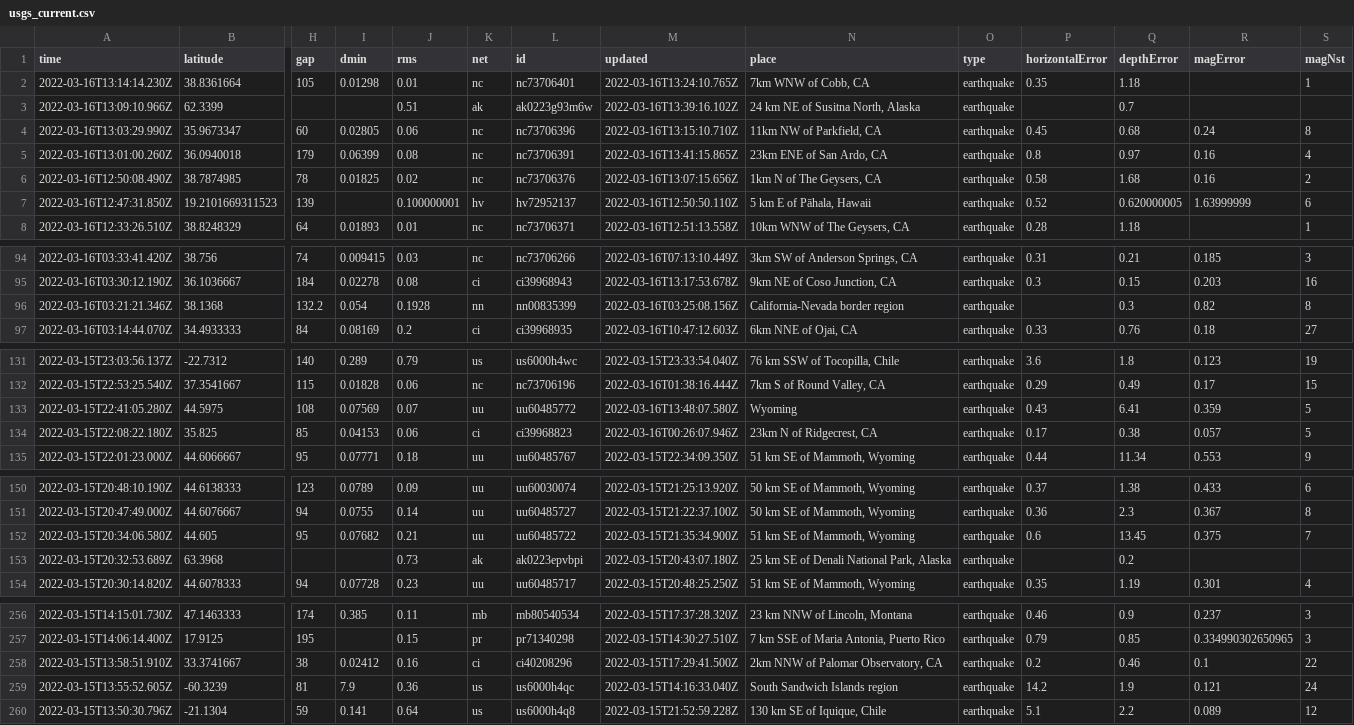
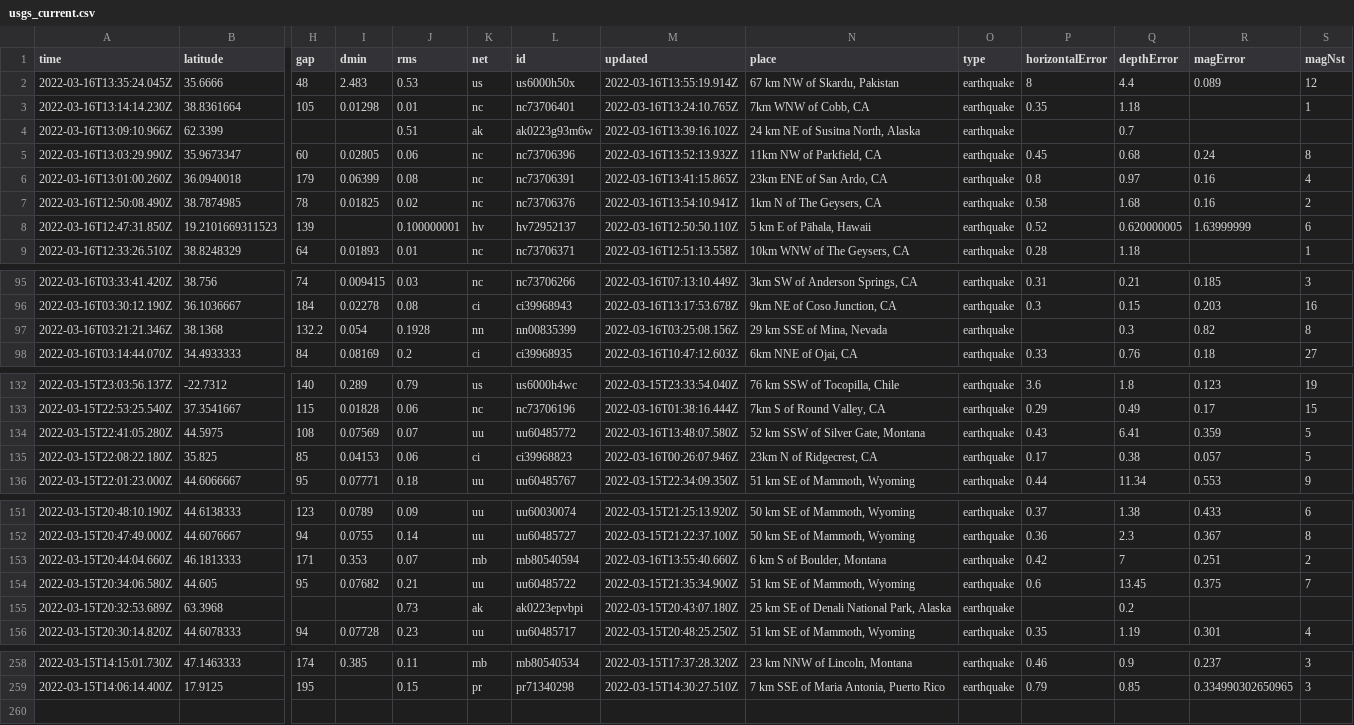
Before and after one commit to profrobwells/nicar22-github-actions, a CSV file: usgs_current.csv, drawn as a sheet; only a part is shown, gaps mark what is left out; removed rows and columns are numbered as before the commit, all else as after; rows hold the shown columns only; the diff covers the shown part only; the diff names each change by its address in the sheet, - before the commit and + after, or states it on an @@ line.

```diff
--- a/usgs_current.csv
+++ b/usgs_current.csv
+row 2: 2022-03-16T13:35:24.045Z | 35.6666 | 48 | 2.483 | 0.53 | us | us6000h50x | 2022-03-16T13:55:19.914Z | 67 km NW of Skardu, Pakistan | earthquake | 8 | 4.4 | 0.089 | 12
-M5 (updated): 2022-03-16T13:15:10.710Z
+M5 (updated): 2022-03-16T13:52:13.932Z
-M7 (updated): 2022-03-16T13:07:15.656Z
+M7 (updated): 2022-03-16T13:54:10.941Z
-N97 (place): California-Nevada border region
+N97 (place): 29 km SSE of Mina, Nevada
-N134 (place): Wyoming
+N134 (place): 52 km SSW of Silver Gate, Montana
+row 153: 2022-03-15T20:44:04.660Z | 46.1813333 | 171 | 0.353 | 0.07 | mb | mb80540594 | 2022-03-16T13:55:40.660Z | 6 km S of Boulder, Montana | earthquake | 0.42 | 7 | 0.251 | 2
-row 258: 2022-03-15T13:58:51.910Z | 33.3741667 | 38 | 0.02412 | 0.16 | ci | ci40208296 | 2022-03-15T17:29:41.500Z | 2km NNW of Palomar Observatory, CA | earthquake | 0.2 | 0.46 | 0.1 | 22
-row 259: 2022-03-15T13:55:52.605Z | -60.3239 | 81 | 7.9 | 0.36 | us | us6000h4qc | 2022-03-15T14:16:33.040Z | South Sandwich Islands region | earthquake | 14.2 | 1.9 | 0.121 | 24
-row 260: 2022-03-15T13:50:30.796Z | -21.1304 | 59 | 0.141 | 0.64 | us | us6000h4q8 | 2022-03-15T21:52:59.228Z | 130 km SE of Iquique, Chile | earthquake | 5.1 | 2.2 | 0.089 | 12
```
Also changed, not shown: 6 edited cells elsewhere in this file, usgs_main.csv.
